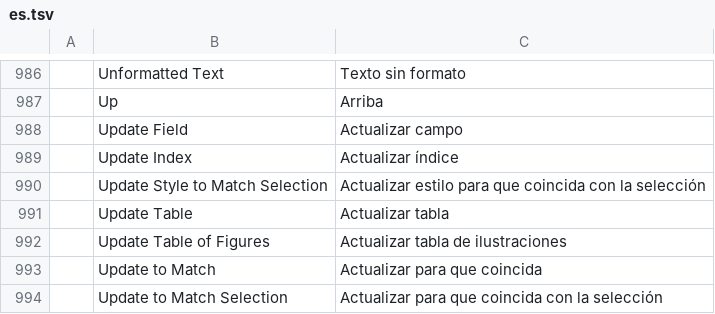
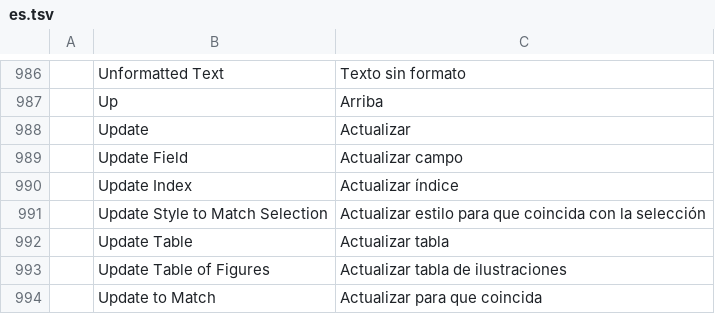
Before and after one commit to fopelka-EOCS/Word_Craft, a TSV file: crates/ui-egui/src/i18n/es.tsv, drawn as a sheet; only a part is shown, gaps mark what is left out; the shorter side is filled out with more unchanged rows.

```diff
--- a/crates/ui-egui/src/i18n/es.tsv
+++ b/crates/ui-egui/src/i18n/es.tsv
@@ -987,2 +987,3 @@
 	Up	Arriba
+	Update	Actualizar
 	Update Field	Actualizar campo
```
Also changed, not shown: crates/ui-egui/src/i18n/et.tsv, crates/ui-egui/src/i18n/pt-br.tsv, 11 other files.
